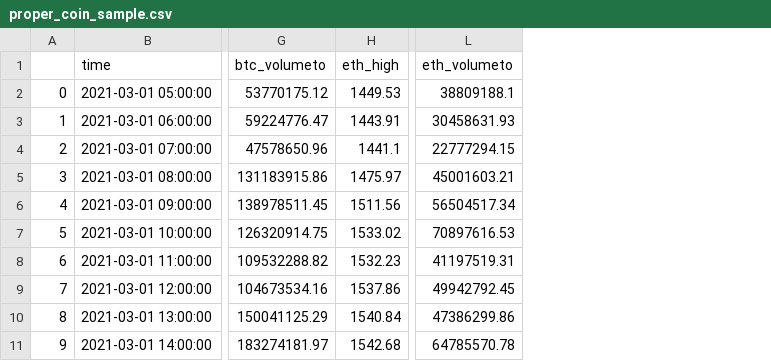
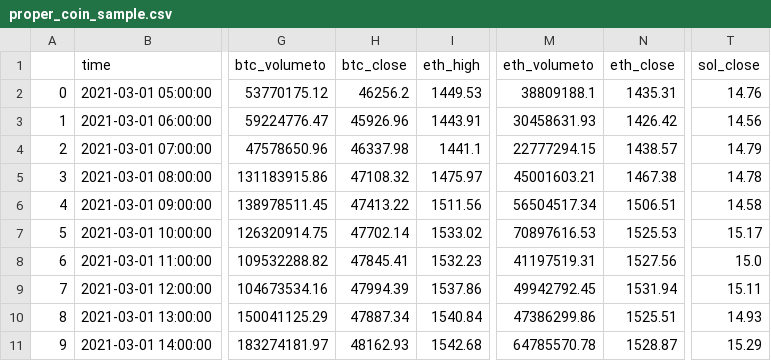
Before and after one commit to jackie-jia/cs1951a-final-project, a CSV file: data_deliverable/data/sample/proper_coin_sample.csv, drawn as a sheet; only a part is shown, gaps mark what is left out; the diff names each change by its address in the sheet, - before the commit and + after, or states it on an @@ line.

```diff
--- a/data_deliverable/data/sample/proper_coin_sample.csv
+++ b/data_deliverable/data/sample/proper_coin_sample.csv
+column H (btc_close), rows 2-11: 46256.2 | 45926.96 | 46337.98 | 47108.32 | 47413.22 | 47702.14 | 47845.41 | 47994.39 | 47887.34 | 48162.93
+column N (eth_close), rows 2-11: 1435.31 | 1426.42 | 1438.57 | 1467.38 | 1506.51 | 1525.53 | 1527.56 | 1531.94 | 1525.51 | 1528.87
+column T (sol_close), rows 2-11: 14.76 | 14.56 | 14.79 | 14.78 | 14.58 | 15.17 | 15.0 | 15.11 | 14.93 | 15.29
```
Also changed, not shown: data_deliverable/data/sample/range/meme_coin_range.csv, data_deliverable/data/sample/range/proper_coin_range.csv, 7 other files.
